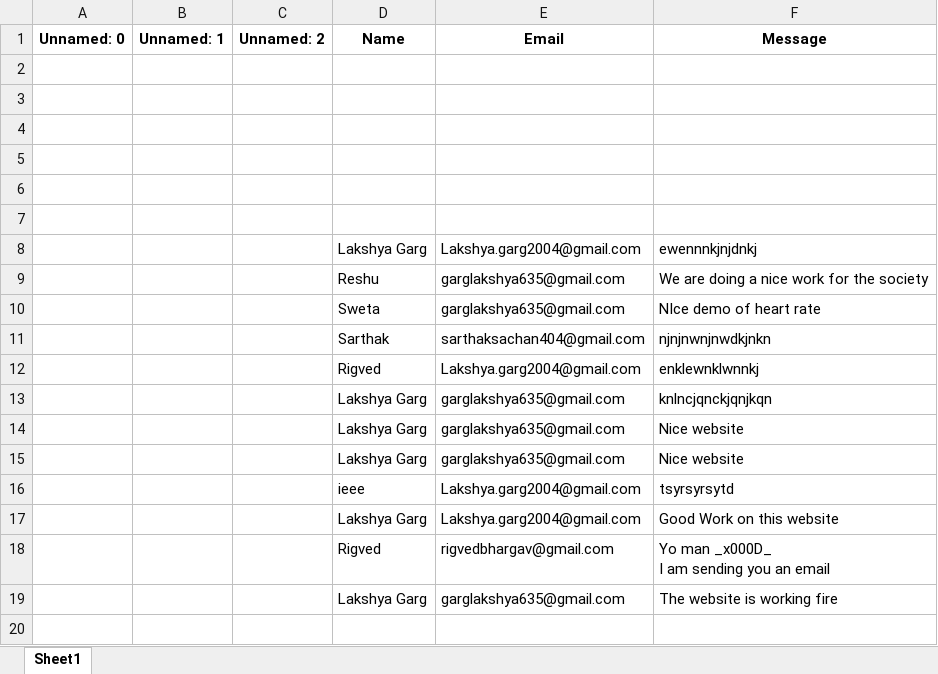
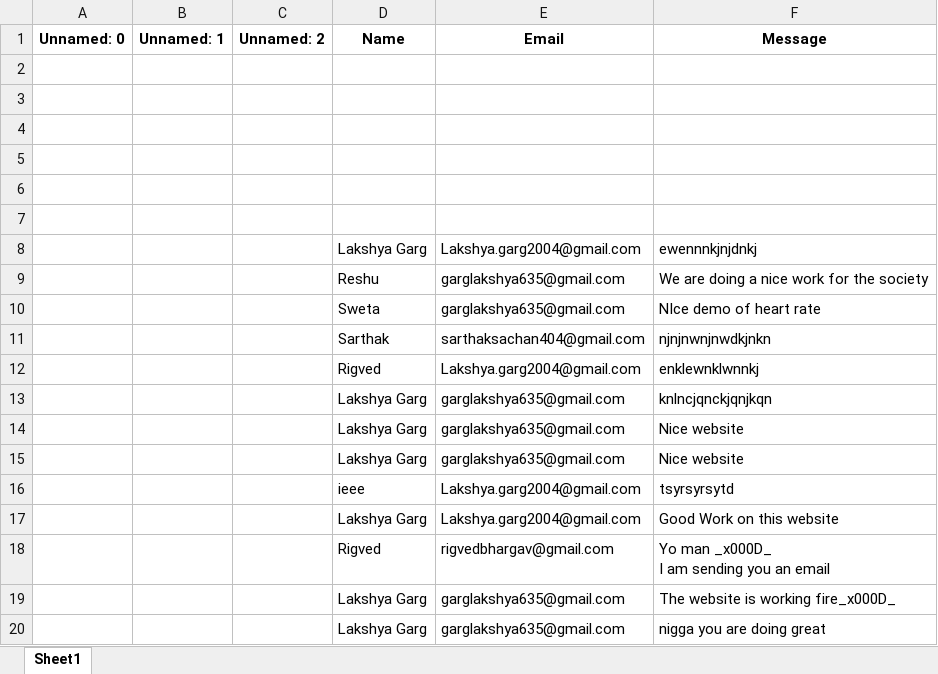
Before and after one commit to sonalirao14/Healios.ai, an Excel workbook: feedback.xlsx, sheet Sheet1, drawn as a sheet; values as stored, in another font and other column widths than the file's, no borders; the diff names each change by its address in the sheet, - before the commit and + after, or states it on an @@ line.

Commit message:
Added the correct names

```diff
--- a/feedback.xlsx (sheet Sheet1)
+++ b/feedback.xlsx (sheet Sheet1)
-F19 (Message): The website is working fire
+F19 (Message): The website is working fire_x000D_
+row 20:  |  |  | Lakshya Garg | garglakshya635@gmail.com | nigga you are doing great
```
Also changed, not shown: 3 other files.
